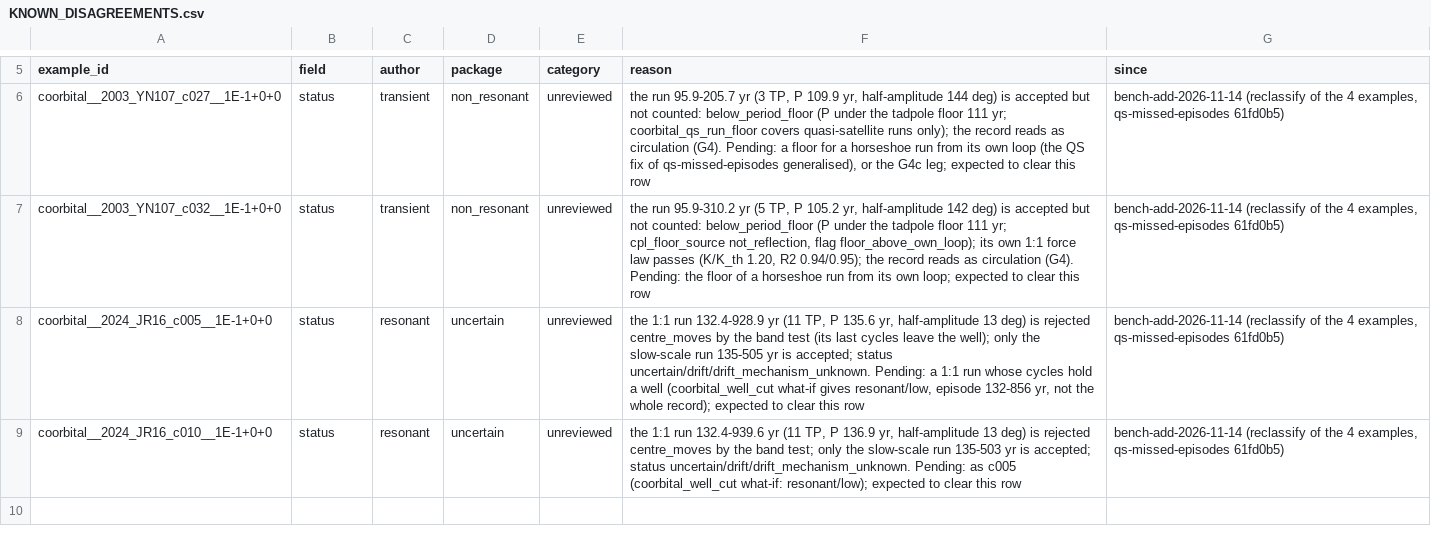
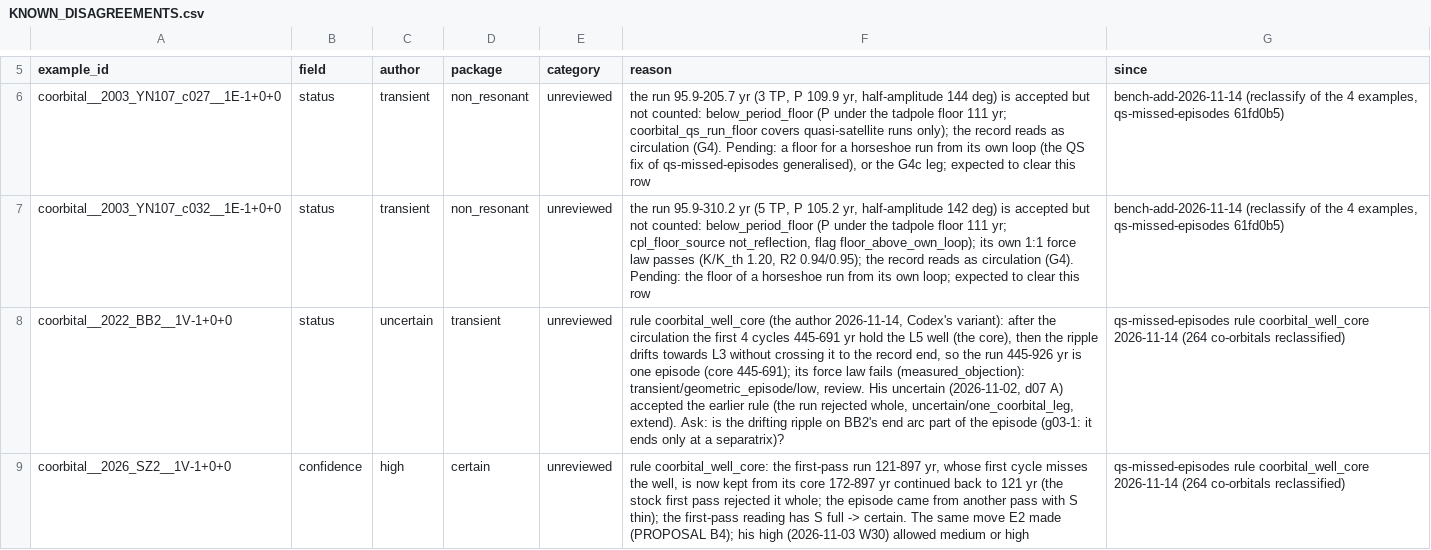
Before and after one commit to smirik/resonances, a CSV file: benchmark/KNOWN_DISAGREEMENTS.csv, drawn as a sheet; only a part is shown, gaps mark what is left out; removed rows and columns are numbered as before the commit, all else as after; the diff names each change by its address in the sheet, - before the commit and + after, or states it on an @@ line.

```diff
--- a/benchmark/KNOWN_DISAGREEMENTS.csv
+++ b/benchmark/KNOWN_DISAGREEMENTS.csv
-A8 (example_id): coorbital__2024_JR16_c005__1E-1+0+0
+A8 (example_id): coorbital__2022_BB2__1V-1+0+0
-C8 (author): resonant
+C8 (author): uncertain
-D8 (package): uncertain
+D8 (package): transient
-F8 (reason): the 1:1 run 132.4-928.9 yr (11 TP, P 135.6 yr, half-amplitude 13 deg) is rejected centre_moves by the band test (its last cycles leave the well); only the slow-scale run 135-505 yr is accepted; status uncertain/drift/drift_mechanism_unknown. Pending: a 1:1 run whose cycles hold a well (coorbital_well_cut what-if gives resonant/low, episode 132-856 yr, not the whole record); expected to clear this row
+F8 (reason): rule coorbital_well_core (the author 2026-11-14, Codex's variant): after the circulation the first 4 cycles 445-691 yr hold the L5 well (the core), then the ripple drifts towards L3 without crossing it to the record end, so the run 445-926 yr is one episode (core 445-691); its force law fails (measured_objection): transient/geometric_episode/low, review. His uncertain (2026-11-02, d07 A) accepted the earlier rule (the run rejected whole, uncertain/one_coorbital_leg, extend). Ask: is the drifting ripple on BB2's end arc part of the episode (g03-1: it ends only at a separatrix)?
-G8 (since): bench-add-2026-11-14 (reclassify of the 4 examples, qs-missed-episodes 61fd0b5)
+G8 (since): qs-missed-episodes rule coorbital_well_core 2026-11-14 (264 co-orbitals reclassified)
-row 9: coorbital__2024_JR16_c010__1E-1+0+0 | status | resonant | uncertain | unreviewed | the 1:1 run 132.4-939.6 yr (11 TP, P 136.9 yr, half-amplitude 13 deg) is rejected centre_moves by the band test; only the slow-scale run 135-503 yr is accepted; status uncertain/drift/drift_mechanism_unknown. Pending: as c005 (coorbital_well_cut what-if: resonant/low); expected to clear this row | bench-add-2026-11-14 (reclassify of the 4 examples, qs-missed-episodes 61fd0b5)
+row 9: coorbital__2026_SZ2__1V-1+0+0 | confidence | high | certain | unreviewed | rule coorbital_well_core: the first-pass run 121-897 yr, whose first cycle misses the well, is now kept from its core 172-897 yr continued back to 121 yr (the stock first pass rejected it whole; the episode came from another pass with S thin); the first-pass reading has S full -> certain. The same move E2 made (PROPOSAL B4); his high (2026-11-03 W30) allowed medium or high | qs-missed-episodes rule coorbital_well_core 2026-11-14 (264 co-orbitals reclassified)
```
Also changed, not shown: benchmark/EPISODE_EXPECTATIONS.csv, 26 other files.
